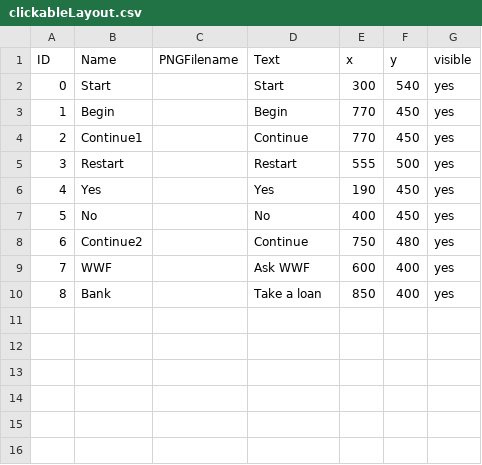
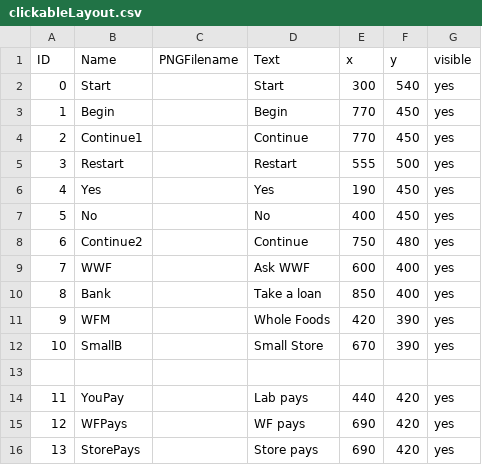
Before and after one commit to jenniferlewmunoz/EdibleFoodPackaging, a CSV file: data/clickableLayout.csv, drawn as a sheet; the diff names each change by its address in the sheet, - before the commit and + after, or states it on an @@ line.

```diff
--- a/data/clickableLayout.csv
+++ b/data/clickableLayout.csv
+row 11: 9 | WFM |  | Whole Foods | 420 | 390 | yes
+row 12: 10 | SmallB |  | Small Store | 670 | 390 | yes
+row 13: (empty)
+row 14: 11 | YouPay |  | Lab pays | 440 | 420 | yes
+row 15: 12 | WFPays |  | WF pays | 690 | 420 | yes
+row 16: 13 | StorePays |  | Store pays | 690 | 420 | yes
```
Also changed, not shown: data/interactionTable.csv, 3 other files.
